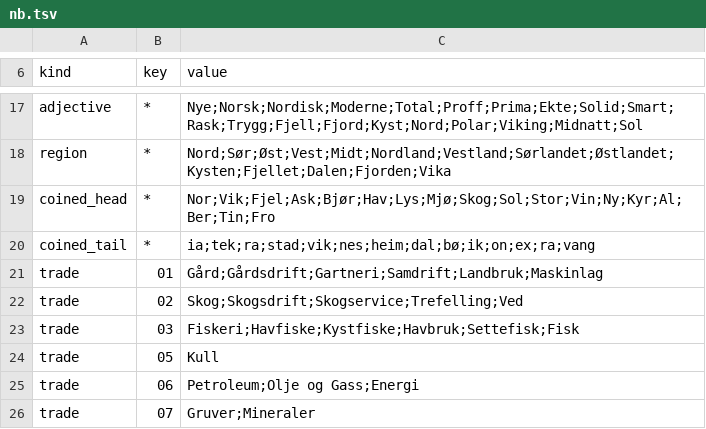
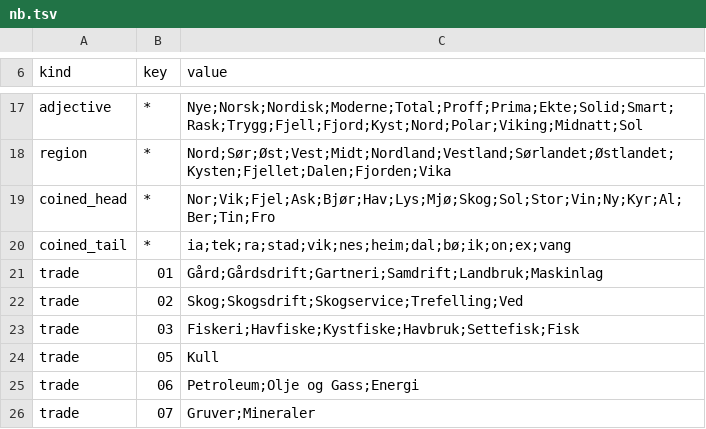
Before and after one commit to dasmig/company-generator, a TSV file: scripts/curated/words/nb.tsv, drawn as a sheet; only a part is shown, gaps mark what is left out.

```diff
--- a/scripts/curated/words/nb.tsv
+++ b/scripts/curated/words/nb.tsv
@@ -19,3 +19,3 @@ region	*	Nord;Sør;Øst;Vest;Midt;Nordland;Vestland;Sørlandet;Østlandet;Kysten
 coined_head	*	Nor;Vik;Fjel;Ask;Bjør;Hav;Lys;Mjø;Skog;Sol;Stor;Vin;Ny;Kyr;Al;Ber;Tin;Fro
-coined_tail	*	ia;tek;ra;stad;vik;nes;heim;dal;bø;ik;on;ex;ra;vang
+coined_tail	*	ia;tek;ra;stad;vik;nes;heim;dal;bø;ik;on;ex;vang
 trade	01	Gård;Gårdsdrift;Gartneri;Samdrift;Landbruk;Maskinlag
```
Also changed, not shown: resources/full/words.tsv, resources/lite/words.tsv, 8 other files.
